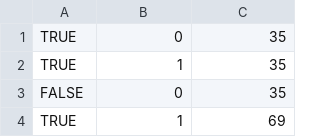
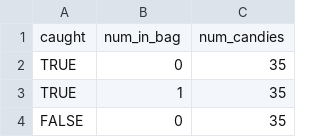
Before and after one commit to christopherrichards/poketracker, a CSV file: pokemon/static/pokemon/gamestate.csv, drawn as a sheet; only a part is shown; the shorter side is filled out with more unchanged rows; the diff names each change by its address in the sheet, - before the commit and + after, or states it on an @@ line.

```diff
--- a/pokemon/static/pokemon/gamestate.csv
+++ b/pokemon/static/pokemon/gamestate.csv
+row 1: caught | num_in_bag | num_candies
```
Also changed, not shown: pokemon/static/pokemon/pokemon.csv, 1 other file.
